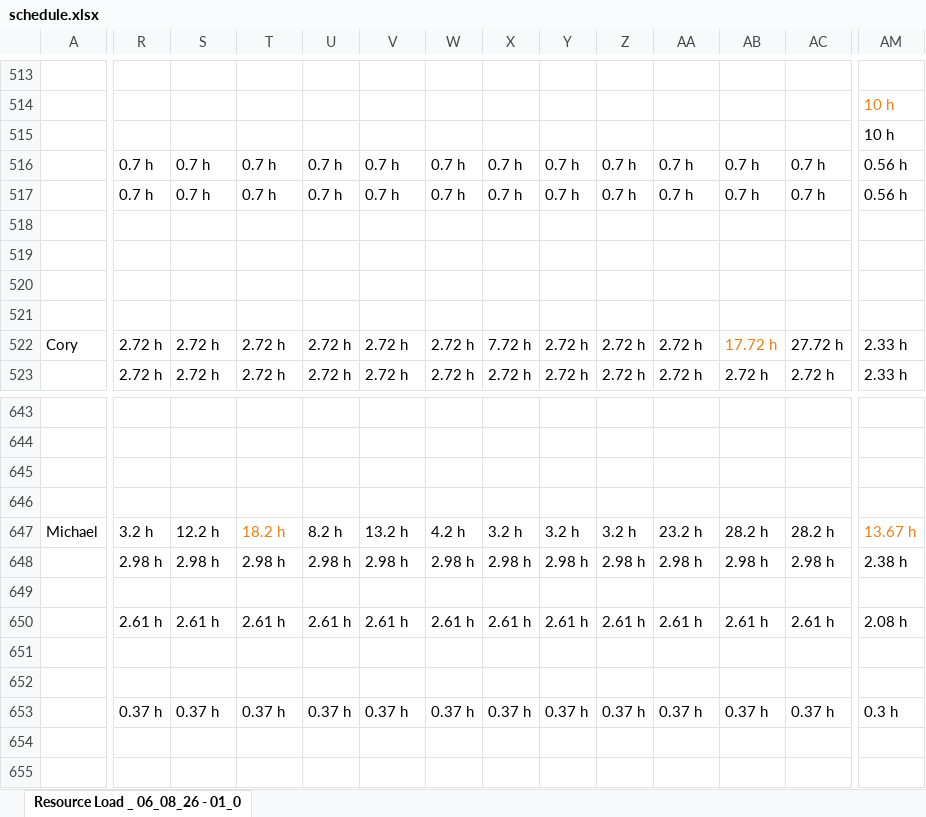
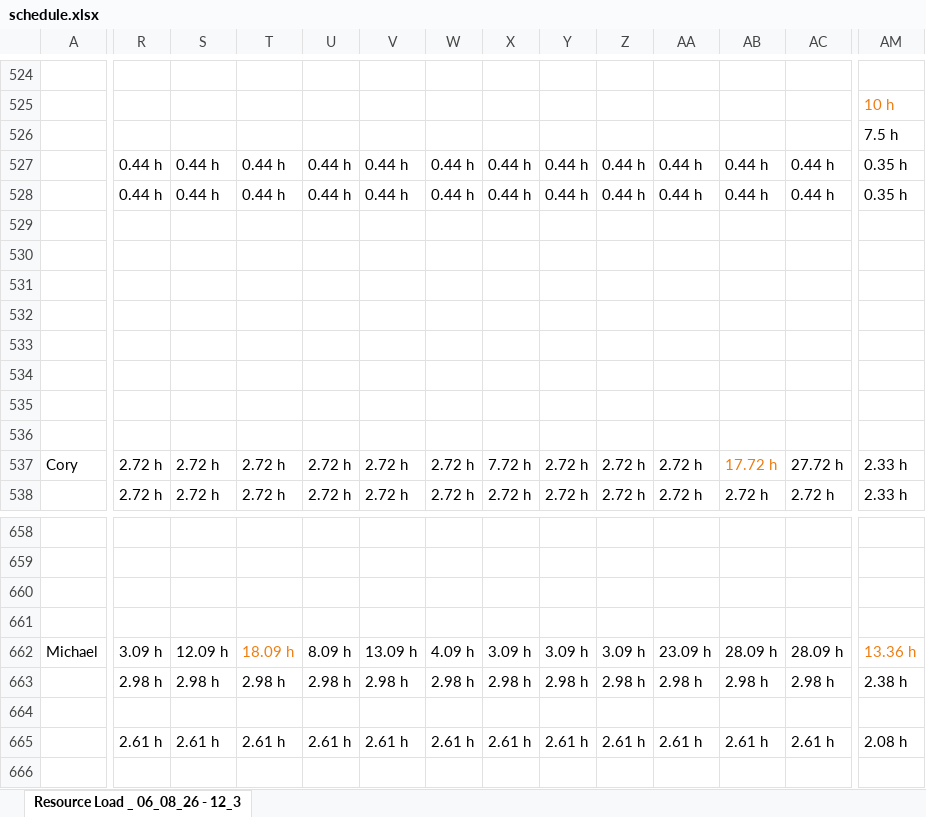
Before and after one commit to PMO-Cogsdale/ResourceSchedule, an Excel workbook: schedule.xlsx, sheet Resource Load _ 06_08_26 - 12_3, drawn as a sheet; only a part is shown, gaps mark what is left out; the shorter side is filled out with more unchanged rows; values as stored, in another font and other column widths than the file's, no borders; charts and pictures not drawn; removed rows and columns are numbered as before the commit, all else as after; rows hold the shown columns only; the diff covers the shown part only; the diff names each change by its address in the sheet, - before the commit and + after, or states it on an @@ line.

```diff
--- a/schedule.xlsx (sheet Resource Load _ 06_08_26 - 12_3)
+++ b/schedule.xlsx (sheet Resource Load _ 06_08_26 - 12_3)
-sheet tab: Resource Load _ 06_08_26 - 01_0
+sheet tab: Resource Load _ 06_08_26 - 12_3
-AM526: 10 h
+AM526: 7.5 h
-R527:R528: 0.7 h
+R527:R528: 0.44 h
-S527:S528: 0.7 h
+S527:S528: 0.44 h
-T527:T528: 0.7 h
+T527:T528: 0.44 h
-U527:U528: 0.7 h
+U527:U528: 0.44 h
-V527:V528: 0.7 h
+V527:V528: 0.44 h
-W527:W528: 0.7 h
+W527:W528: 0.44 h
-X527:X528: 0.7 h
+X527:X528: 0.44 h
-Y527:Y528: 0.7 h
+Y527:Y528: 0.44 h
-Z527:Z528: 0.7 h
+Z527:Z528: 0.44 h
-AA527:AA528: 0.7 h
+AA527:AA528: 0.44 h
-AB527:AB528: 0.7 h
+AB527:AB528: 0.44 h
-AC527:AC528: 0.7 h
+AC527:AC528: 0.44 h
-AM527:AM528: 0.56 h
+AM527:AM528: 0.35 h
-row 518: (empty)
+row 532: (empty)
+row 533: (empty)
+row 534: (empty)
+row 535: (empty)
+row 536: (empty)
-R662: 3.2 h
+R662: 3.09 h
-S662: 12.2 h
+S662: 12.09 h
-T662: 18.2 h
+T662: 18.09 h
-U662: 8.2 h
+U662: 8.09 h
-V662: 13.2 h
+V662: 13.09 h
-W662: 4.2 h
+W662: 4.09 h
-X662: 3.2 h
+X662: 3.09 h
-Y662: 3.2 h
+Y662: 3.09 h
-Z662: 3.2 h
+Z662: 3.09 h
-AA662: 23.2 h
+AA662: 23.09 h
-AB662: 28.2 h
+AB662: 28.09 h
-AC662: 28.2 h
+AC662: 28.09 h
-AM662: 13.67 h
+AM662: 13.36 h
```
Also changed, not shown: 17 added rows, 6 removed rows, 357 edited cells, cell formats and merged cells elsewhere in this sheet.
